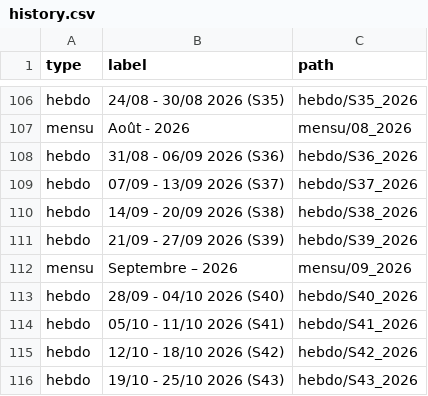
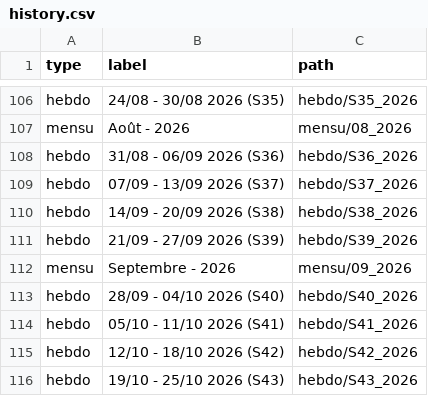
Before and after one commit to fraetech/fraetech.github.io, a CSV file: files/history.csv, drawn as a sheet; only a part is shown, gaps mark what is left out.

Commit message:
Fix 09/2026 mensu update

```diff
--- a/files/history.csv
+++ b/files/history.csv
@@ -111,3 +111,3 @@ hebdo,14/09 - 20/09 2026 (S38),hebdo/S38_2026
 hebdo,21/09 - 27/09 2026 (S39),hebdo/S39_2026
-mensu,Septembre – 2026,mensu/09_2026
+mensu,Septembre - 2026,mensu/09_2026
 hebdo,28/09 - 04/10 2026 (S40),hebdo/S40_2026
```
